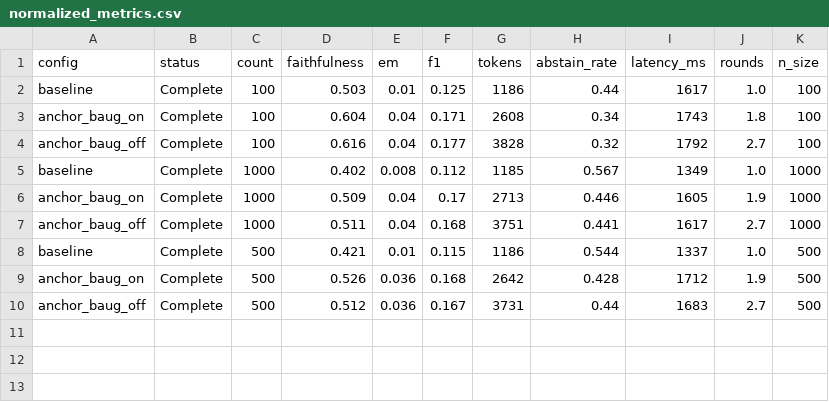
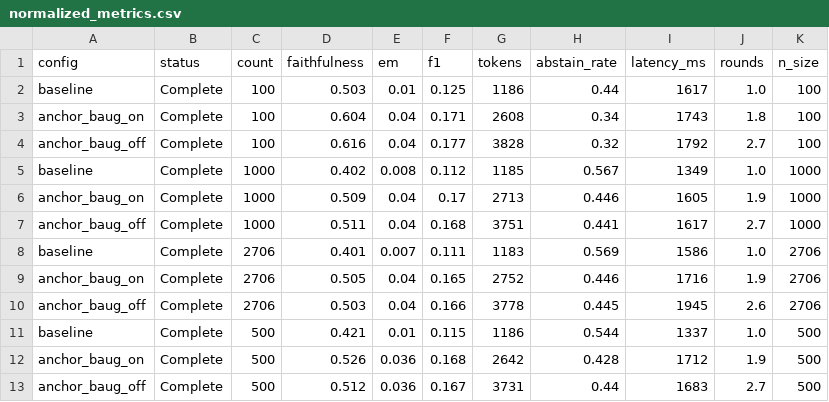
Before and after one commit to inasfarras/uncertainty-gated-rag, a CSV file: normalized_metrics.csv, drawn as a sheet.

```diff
--- a/normalized_metrics.csv
+++ b/normalized_metrics.csv
@@ -7,2 +7,5 @@ anchor_baug_on,Complete,1000,0.509,0.04,0.17,2713,0.446,1605,1.9,1000
 anchor_baug_off,Complete,1000,0.511,0.04,0.168,3751,0.441,1617,2.7,1000
+baseline,Complete,2706,0.401,0.007,0.111,1183,0.569,1586,1.0,2706
+anchor_baug_on,Complete,2706,0.505,0.04,0.165,2752,0.446,1716,1.9,2706
+anchor_baug_off,Complete,2706,0.503,0.04,0.166,3778,0.445,1945,2.6,2706
 baseline,Complete,500,0.421,0.01,0.115,1186,0.544,1337,1.0,500
```
Also changed, not shown: ci_results.csv, real_data_paired_analysis.csv, 15 other files.
